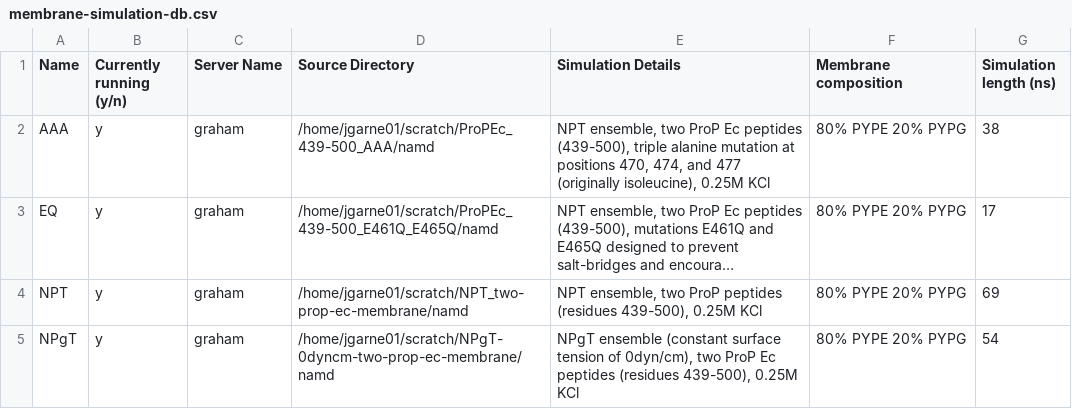
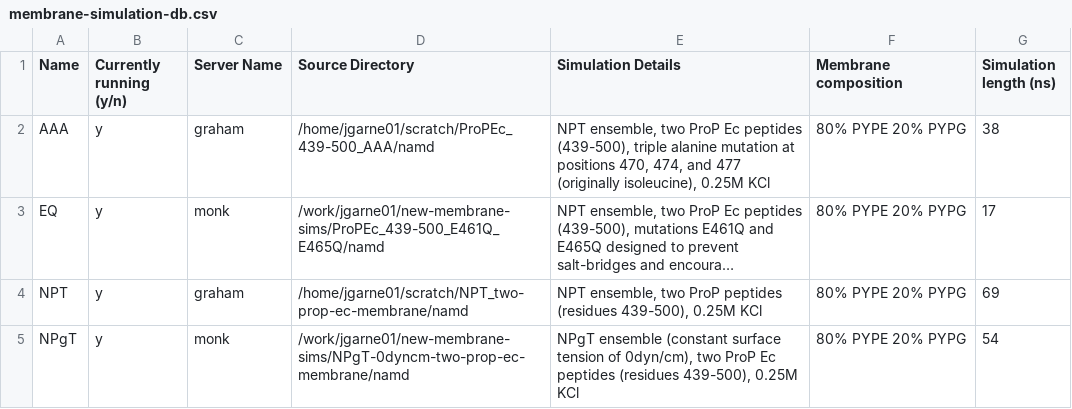
Before and after one commit to PeaWagon/simulation_progress, a CSV file: membrane-simulation-db.csv, drawn as a sheet; long unchanged cells end in …; the diff names each change by its address in the sheet, - before the commit and + after, or states it on an @@ line.

Commit message:
update transfer NPgT and EQ to monk

```diff
--- a/membrane-simulation-db.csv
+++ b/membrane-simulation-db.csv
-C3 (Server Name): graham
+C3 (Server Name): monk
-D3 (Source Directory): /home/jgarne01/scratch/ProPEc_439-500_E461Q_E465Q/namd
+D3 (Source Directory): /work/jgarne01/new-membrane-sims/ProPEc_439-500_E461Q_E465Q/namd
-C5 (Server Name): graham
+C5 (Server Name): monk
-D5 (Source Directory): /home/jgarne01/scratch/NPgT-0dyncm-two-prop-ec-membrane/namd
+D5 (Source Directory): /work/jgarne01/new-membrane-sims/NPgT-0dyncm-two-prop-ec-membrane/namd
```
